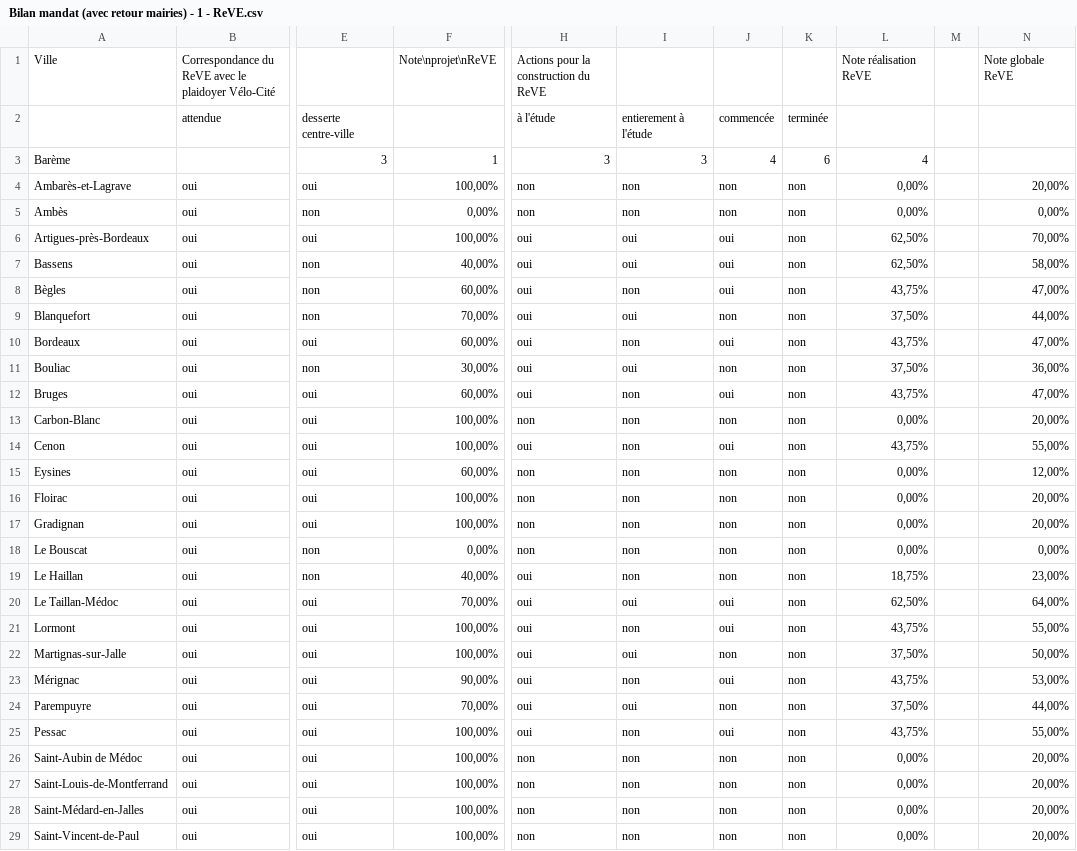
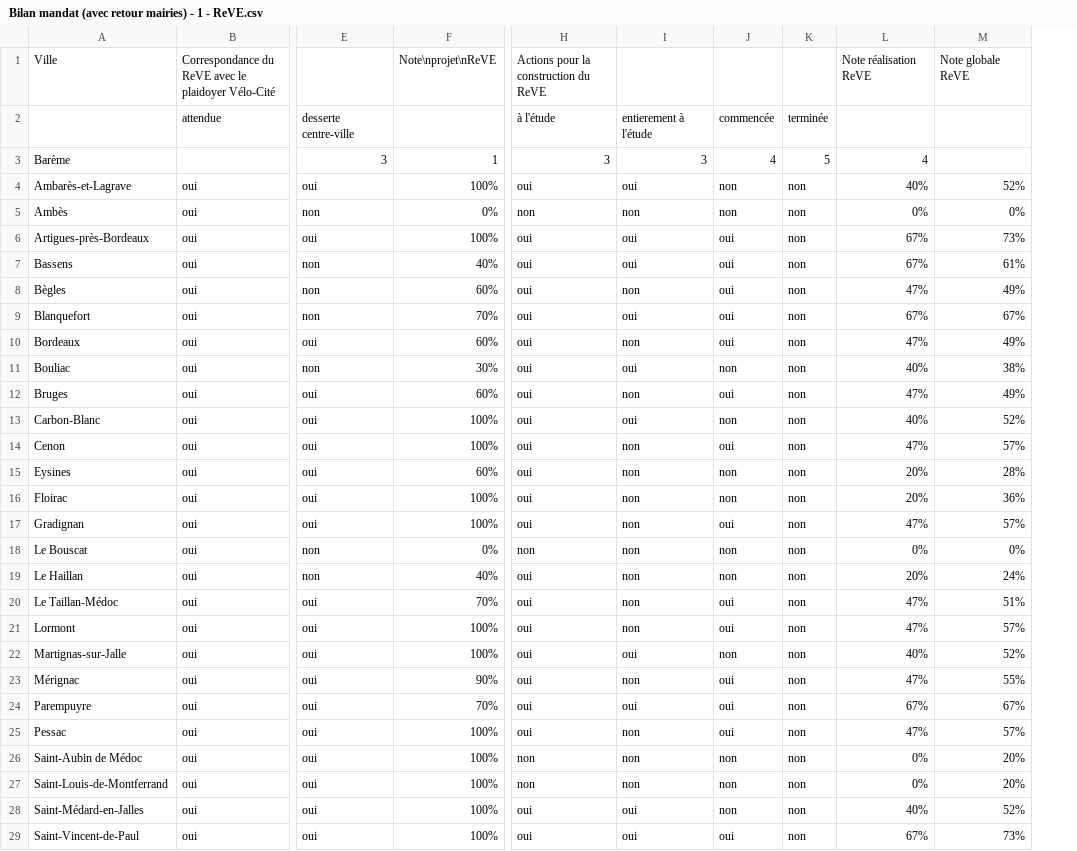
Before and after one commit to paulop33/bilan-plaidoyer, a CSV file: csv-bilan/Bilan mandat (avec retour mairies) - 1 - ReVE.csv, drawn as a sheet; only a part is shown, gaps mark what is left out; removed rows and columns are numbered as before the commit, all else as after; the diff covers the shown part only; the diff names each change by its address in the sheet, - before the commit and + after, or states it on an @@ line.

```diff
--- a/csv-bilan/Bilan mandat (avec retour mairies) - 1 - ReVE.csv
+++ b/csv-bilan/Bilan mandat (avec retour mairies) - 1 - ReVE.csv
-column F, rows 1-29: Note\nprojet\nReVE |  | 1 | 100,00% | 0,00% | 100,00% | 40,00% | 60,00% | 70,00% | 60,00% | 30,00% | 60,00% | 100,00% | 100,00% | 60,00% | 100,00% | 100,00% | 0,00% | 40,00% | 70,00% | 100,00% | 100,00% | 90,00% | 70,00% | 100,00% | 100,00% | 100,00% | 100,00% | 100,00%
+column F, rows 1-29: Note\nprojet\nReVE |  | 1 | 100% | 0% | 100% | 40% | 60% | 70% | 60% | 30% | 60% | 100% | 100% | 60% | 100% | 100% | 0% | 40% | 70% | 100% | 100% | 90% | 70% | 100% | 100% | 100% | 100% | 100%
-column L, rows 1-29: Note réalisation ReVE |  | 4 | 0,00% | 0,00% | 62,50% | 62,50% | 43,75% | 37,50% | 43,75% | 37,50% | 43,75% | 0,00% | 43,75% | 0,00% | 0,00% | 0,00% | 0,00% | 18,75% | 62,50% | 43,75% | 37,50% | 43,75% | 37,50% | 43,75% | 0,00% | 0,00% | 0,00% | 0,00%
-column M, empty
-column N, rows 1-29: Note globale ReVE |  |  | 20,00% | 0,00% | 70,00% | 58,00% | 47,00% | 44,00% | 47,00% | 36,00% | 47,00% | 20,00% | 55,00% | 12,00% | 20,00% | 20,00% | 0,00% | 23,00% | 64,00% | 55,00% | 50,00% | 53,00% | 44,00% | 55,00% | 20,00% | 20,00% | 20,00% | 20,00%
+column L, rows 1-29: Note réalisation ReVE |  | 4 | 40% | 0% | 67% | 67% | 47% | 67% | 47% | 40% | 47% | 40% | 47% | 20% | 20% | 47% | 0% | 20% | 47% | 47% | 40% | 47% | 67% | 47% | 0% | 0% | 40% | 67%
+column M, rows 1-29: Note globale ReVE |  |  | 52% | 0% | 73% | 61% | 49% | 67% | 49% | 38% | 49% | 52% | 57% | 28% | 36% | 57% | 0% | 24% | 51% | 57% | 52% | 55% | 67% | 57% | 20% | 20% | 52% | 73%
-K3: 6
+K3: 5
-H4: non
+H4: oui
-I4: non
+I4: oui
-J9: non
+J9: oui
-H13: non
+H13: oui
-I13: non
+I13: oui
-H15:H17: non
+H15:H17: oui
-J17: non
+J17: oui
-I20: oui
+I20: non
-J24: non
+J24: oui
-H28:H29: non
+H28:H29: oui
-I28:I29: non
+I28:I29: oui
-J29: non
+J29: oui
```
Also changed, not shown: 2 edited cells elsewhere in this file, csv-bilan/Bilan mandat (avec retour mairies) - 2 - Aménagements.csv, csv-bilan/Bilan mandat (avec retour mairies) - 3 - Intermodalité.csv, 17 other files.
